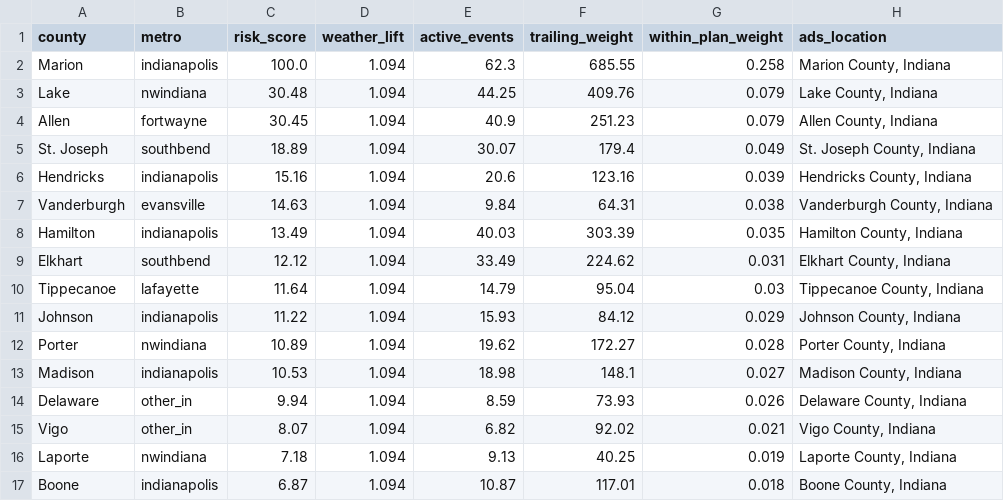
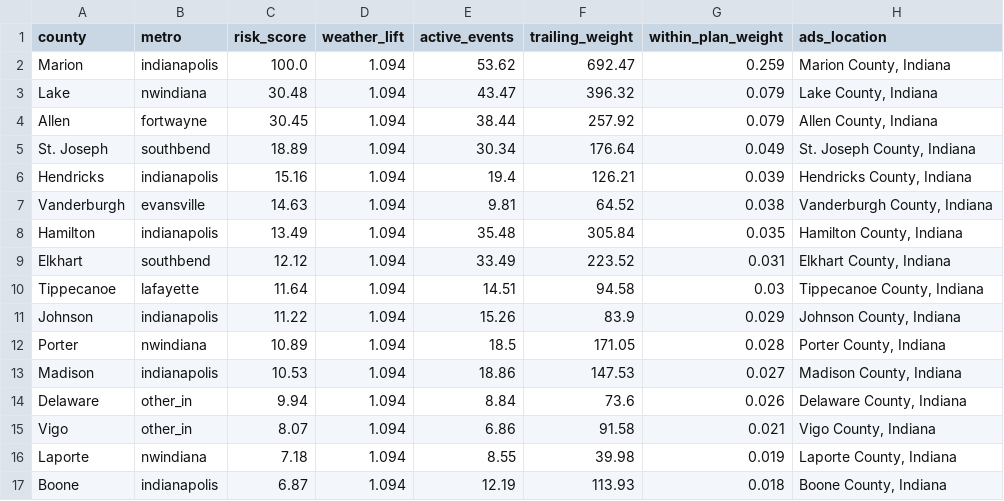
Before and after one commit to danielliu12/accident-forecaster, a CSV file: docs/county_targets.csv, drawn as a sheet; only a part is shown; the diff covers the shown part only.

```diff
--- a/docs/county_targets.csv
+++ b/docs/county_targets.csv
@@ -1,17 +1,17 @@
 county,metro,risk_score,weather_lift,active_events,trailing_weight,within_plan_weight,ads_location
-Marion,indianapolis,100.0,1.094,62.3,685.55,0.258,"Marion County, Indiana"
-Lake,nwindiana,30.48,1.094,44.25,409.76,0.079,"Lake County, Indiana"
-Allen,fortwayne,30.45,1.094,40.9,251.23,0.079,"Allen County, Indiana"
-St. Joseph,southbend,18.89,1.094,30.07,179.4,0.049,"St. Joseph County, Indiana"
-Hendricks,indianapolis,15.16,1.094,20.6,123.16,0.039,"Hendricks County, Indiana"
-Vanderburgh,evansville,14.63,1.094,9.84,64.31,0.038,"Vanderburgh County, Indiana"
-Hamilton,indianapolis,13.49,1.094,40.03,303.39,0.035,"Hamilton County, Indiana"
-Elkhart,southbend,12.12,1.094,33.49,224.62,0.031,"Elkhart County, Indiana"
-Tippecanoe,lafayette,11.64,1.094,14.79,95.04,0.03,"Tippecanoe County, Indiana"
-Johnson,indianapolis,11.22,1.094,15.93,84.12,0.029,"Johnson County, Indiana"
-Porter,nwindiana,10.89,1.094,19.62,172.27,0.028,"Porter County, Indiana"
-Madison,indianapolis,10.53,1.094,18.98,148.1,0.027,"Madison County, Indiana"
-Delaware,other_in,9.94,1.094,8.59,73.93,0.026,"Delaware County, Indiana"
-Vigo,other_in,8.07,1.094,6.82,92.02,0.021,"Vigo County, Indiana"
-Laporte,nwindiana,7.18,1.094,9.13,40.25,0.019,"Laporte County, Indiana"
-Boone,indianapolis,6.87,1.094,10.87,117.01,0.018,"Boone County, Indiana"
+Marion,indianapolis,100.0,1.094,53.62,692.47,0.259,"Marion County, Indiana"
+Lake,nwindiana,30.48,1.094,43.47,396.32,0.079,"Lake County, Indiana"
+Allen,fortwayne,30.45,1.094,38.44,257.92,0.079,"Allen County, Indiana"
+St. Joseph,southbend,18.89,1.094,30.34,176.64,0.049,"St. Joseph County, Indiana"
+Hendricks,indianapolis,15.16,1.094,19.4,126.21,0.039,"Hendricks County, Indiana"
+Vanderburgh,evansville,14.63,1.094,9.81,64.52,0.038,"Vanderburgh County, Indiana"
+Hamilton,indianapolis,13.49,1.094,35.48,305.84,0.035,"Hamilton County, Indiana"
+Elkhart,southbend,12.12,1.094,33.49,223.52,0.031,"Elkhart County, Indiana"
+Tippecanoe,lafayette,11.64,1.094,14.51,94.58,0.03,"Tippecanoe County, Indiana"
+Johnson,indianapolis,11.22,1.094,15.26,83.9,0.029,"Johnson County, Indiana"
+Porter,nwindiana,10.89,1.094,18.5,171.05,0.028,"Porter County, Indiana"
+Madison,indianapolis,10.53,1.094,18.86,147.53,0.027,"Madison County, Indiana"
+Delaware,other_in,9.94,1.094,8.84,73.6,0.026,"Delaware County, Indiana"
+Vigo,other_in,8.07,1.094,6.86,91.58,0.021,"Vigo County, Indiana"
+Laporte,nwindiana,7.18,1.094,8.55,39.98,0.019,"Laporte County, Indiana"
+Boone,indianapolis,6.87,1.094,12.19,113.93,0.018,"Boone County, Indiana"
```
Also changed, not shown: 1 added row, 1 removed row and 25 edited cells elsewhere in this file, docs/county_risk.csv, 6 other files.
